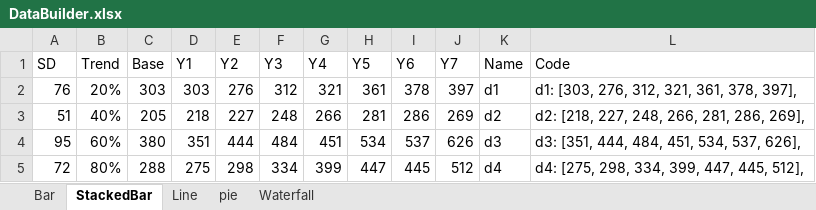
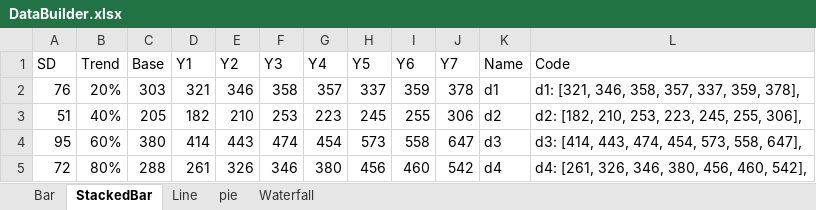
Before and after one commit to profgarrett/jsgames, an Excel workbook: static/vislit/DataBuilder.xlsx, sheet StackedBar, drawn as a sheet; only a part is shown; values as stored, in another font and other column widths than the file's, no borders; table styles not drawn; the diff covers the shown part only; the diff names each change by its address in the sheet, - before the commit and + after, or states it on an @@ line.

```diff
--- a/static/vislit/DataBuilder.xlsx (sheet StackedBar)
+++ b/static/vislit/DataBuilder.xlsx (sheet StackedBar)
-D2 (Y1): 303
+D2 (Y1): 321
-E2 (Y2): 276
+E2 (Y2): 346
-F2 (Y3): 312
+F2 (Y3): 358
-G2 (Y4): 321
+G2 (Y4): 357
-H2 (Y5): 361
+H2 (Y5): 337
-I2 (Y6): 378
+I2 (Y6): 359
-J2 (Y7): 397
+J2 (Y7): 378
-L2 (Code): d1: [303, 276, 312, 321, 361, 378, 397],
+L2 (Code): d1: [321, 346, 358, 357, 337, 359, 378],
-D3 (Y1): 218
+D3 (Y1): 182
-E3 (Y2): 227
+E3 (Y2): 210
-F3 (Y3): 248
+F3 (Y3): 253
-G3 (Y4): 266
+G3 (Y4): 223
-H3 (Y5): 281
+H3 (Y5): 245
-I3 (Y6): 286
+I3 (Y6): 255
-J3 (Y7): 269
+J3 (Y7): 306
-L3 (Code): d2: [218, 227, 248, 266, 281, 286, 269],
+L3 (Code): d2: [182, 210, 253, 223, 245, 255, 306],
-D4 (Y1): 351
+D4 (Y1): 414
-E4 (Y2): 444
+E4 (Y2): 443
-F4 (Y3): 484
+F4 (Y3): 474
-G4 (Y4): 451
+G4 (Y4): 454
-H4 (Y5): 534
+H4 (Y5): 573
-I4 (Y6): 537
+I4 (Y6): 558
-J4 (Y7): 626
+J4 (Y7): 647
-L4 (Code): d3: [351, 444, 484, 451, 534, 537, 626],
+L4 (Code): d3: [414, 443, 474, 454, 573, 558, 647],
-D5 (Y1): 275
+D5 (Y1): 261
-E5 (Y2): 298
+E5 (Y2): 326
-F5 (Y3): 334
+F5 (Y3): 346
-G5 (Y4): 399
+G5 (Y4): 380
-H5 (Y5): 447
+H5 (Y5): 456
-I5 (Y6): 445
+I5 (Y6): 460
-J5 (Y7): 512
+J5 (Y7): 542
-L5 (Code): d4: [275, 298, 334, 399, 447, 445, 512],
+L5 (Code): d4: [261, 326, 346, 380, 456, 460, 542],
```
Also changed, not shown: 366 edited cells elsewhere in this sheet, sheet Line, sheet Bar, sheet Waterfall, sheet pie, formulas that keep their value, charts or pictures, 51 other files.
